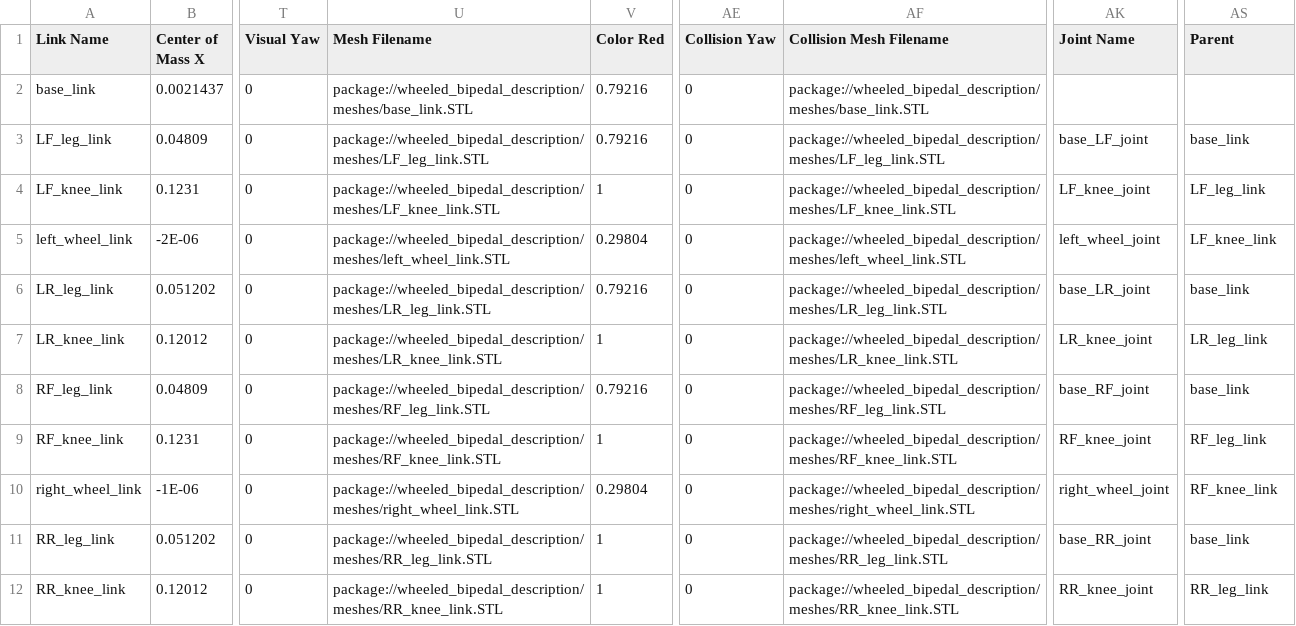
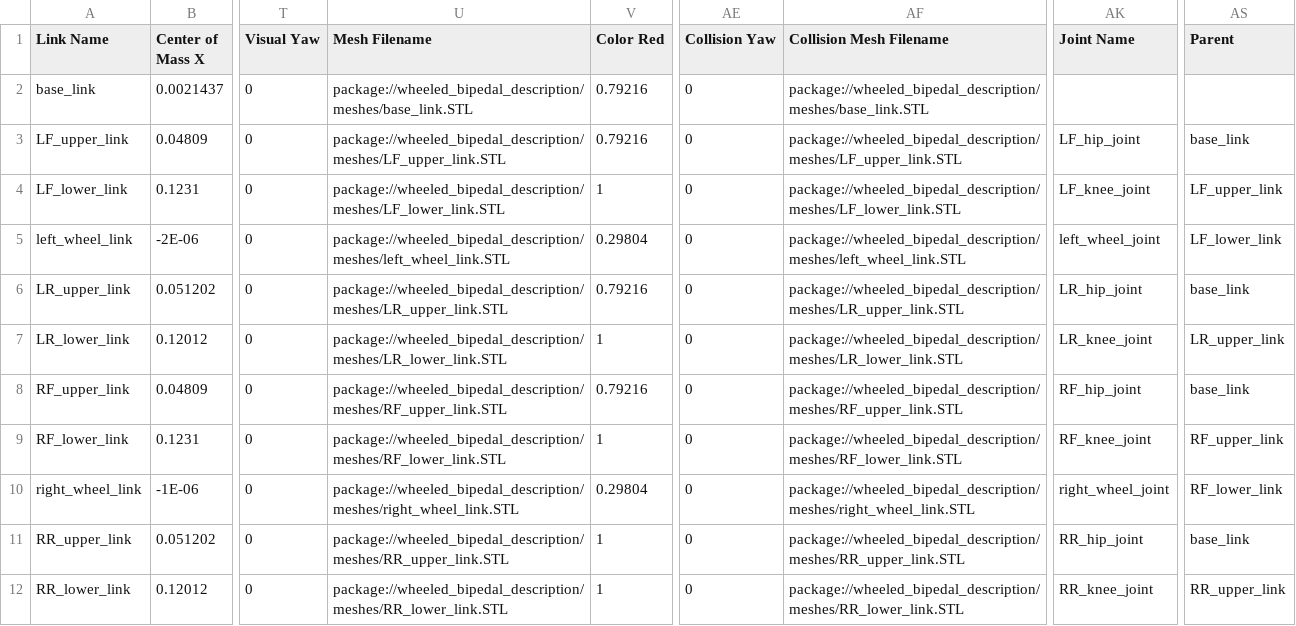
Before and after one commit to handshow888/wheeled_bipedal_simulator, a CSV file: wheeled_bipedal_description/urdf/wheeled_bipedal_robot.csv, drawn as a sheet; only a part is shown, gaps mark what is left out; the diff names each change by its address in the sheet, - before the commit and + after, or states it on an @@ line.

```diff
--- a/wheeled_bipedal_description/urdf/wheeled_bipedal_robot.csv
+++ b/wheeled_bipedal_description/urdf/wheeled_bipedal_robot.csv
-A3 (Link Name): LF_leg_link
+A3 (Link Name): LF_upper_link
-U3 (Mesh Filename): package://wheeled_bipedal_description/meshes/LF_leg_link.STL
+U3 (Mesh Filename): package://wheeled_bipedal_description/meshes/LF_upper_link.STL
-AF3 (Collision Mesh Filename): package://wheeled_bipedal_description/meshes/LF_leg_link.STL
+AF3 (Collision Mesh Filename): package://wheeled_bipedal_description/meshes/LF_upper_link.STL
-AK3 (Joint Name): base_LF_joint
+AK3 (Joint Name): LF_hip_joint
-A4 (Link Name): LF_knee_link
+A4 (Link Name): LF_lower_link
-U4 (Mesh Filename): package://wheeled_bipedal_description/meshes/LF_knee_link.STL
+U4 (Mesh Filename): package://wheeled_bipedal_description/meshes/LF_lower_link.STL
-AF4 (Collision Mesh Filename): package://wheeled_bipedal_description/meshes/LF_knee_link.STL
+AF4 (Collision Mesh Filename): package://wheeled_bipedal_description/meshes/LF_lower_link.STL
-AS4 (Parent): LF_leg_link
+AS4 (Parent): LF_upper_link
-AS5 (Parent): LF_knee_link
+AS5 (Parent): LF_lower_link
-A6 (Link Name): LR_leg_link
+A6 (Link Name): LR_upper_link
-U6 (Mesh Filename): package://wheeled_bipedal_description/meshes/LR_leg_link.STL
+U6 (Mesh Filename): package://wheeled_bipedal_description/meshes/LR_upper_link.STL
-AF6 (Collision Mesh Filename): package://wheeled_bipedal_description/meshes/LR_leg_link.STL
+AF6 (Collision Mesh Filename): package://wheeled_bipedal_description/meshes/LR_upper_link.STL
-AK6 (Joint Name): base_LR_joint
+AK6 (Joint Name): LR_hip_joint
-A7 (Link Name): LR_knee_link
+A7 (Link Name): LR_lower_link
-U7 (Mesh Filename): package://wheeled_bipedal_description/meshes/LR_knee_link.STL
+U7 (Mesh Filename): package://wheeled_bipedal_description/meshes/LR_lower_link.STL
-AF7 (Collision Mesh Filename): package://wheeled_bipedal_description/meshes/LR_knee_link.STL
+AF7 (Collision Mesh Filename): package://wheeled_bipedal_description/meshes/LR_lower_link.STL
-AS7 (Parent): LR_leg_link
+AS7 (Parent): LR_upper_link
-A8 (Link Name): RF_leg_link
+A8 (Link Name): RF_upper_link
-U8 (Mesh Filename): package://wheeled_bipedal_description/meshes/RF_leg_link.STL
+U8 (Mesh Filename): package://wheeled_bipedal_description/meshes/RF_upper_link.STL
-AF8 (Collision Mesh Filename): package://wheeled_bipedal_description/meshes/RF_leg_link.STL
+AF8 (Collision Mesh Filename): package://wheeled_bipedal_description/meshes/RF_upper_link.STL
-AK8 (Joint Name): base_RF_joint
+AK8 (Joint Name): RF_hip_joint
-A9 (Link Name): RF_knee_link
+A9 (Link Name): RF_lower_link
-U9 (Mesh Filename): package://wheeled_bipedal_description/meshes/RF_knee_link.STL
+U9 (Mesh Filename): package://wheeled_bipedal_description/meshes/RF_lower_link.STL
-AF9 (Collision Mesh Filename): package://wheeled_bipedal_description/meshes/RF_knee_link.STL
+AF9 (Collision Mesh Filename): package://wheeled_bipedal_description/meshes/RF_lower_link.STL
-AS9 (Parent): RF_leg_link
+AS9 (Parent): RF_upper_link
-AS10 (Parent): RF_knee_link
+AS10 (Parent): RF_lower_link
-A11 (Link Name): RR_leg_link
+A11 (Link Name): RR_upper_link
-U11 (Mesh Filename): package://wheeled_bipedal_description/meshes/RR_leg_link.STL
+U11 (Mesh Filename): package://wheeled_bipedal_description/meshes/RR_upper_link.STL
-AF11 (Collision Mesh Filename): package://wheeled_bipedal_description/meshes/RR_leg_link.STL
+AF11 (Collision Mesh Filename): package://wheeled_bipedal_description/meshes/RR_upper_link.STL
-AK11 (Joint Name): base_RR_joint
+AK11 (Joint Name): RR_hip_joint
-A12 (Link Name): RR_knee_link
+A12 (Link Name): RR_lower_link
-U12 (Mesh Filename): package://wheeled_bipedal_description/meshes/RR_knee_link.STL
+U12 (Mesh Filename): package://wheeled_bipedal_description/meshes/RR_lower_link.STL
-AF12 (Collision Mesh Filename): package://wheeled_bipedal_description/meshes/RR_knee_link.STL
+AF12 (Collision Mesh Filename): package://wheeled_bipedal_description/meshes/RR_lower_link.STL
-AS12 (Parent): RR_leg_link
+AS12 (Parent): RR_upper_link
```
Also changed, not shown: 14 other files.
